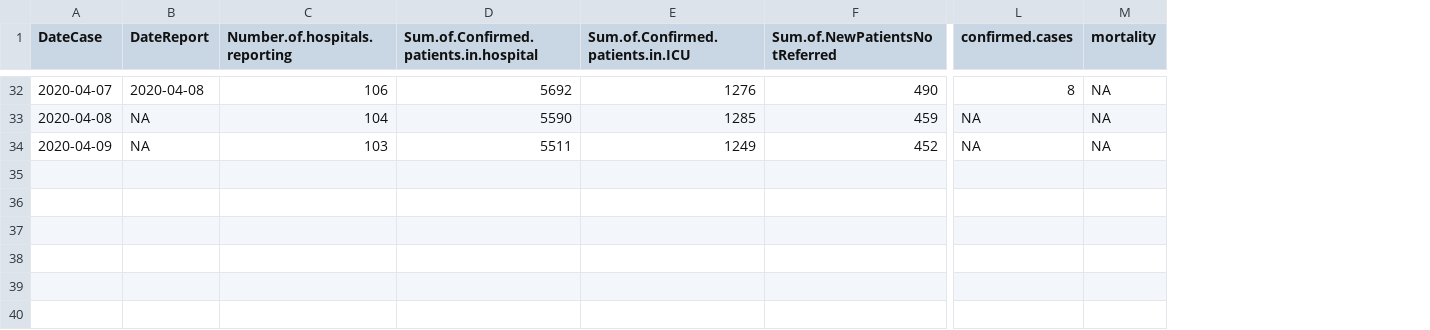
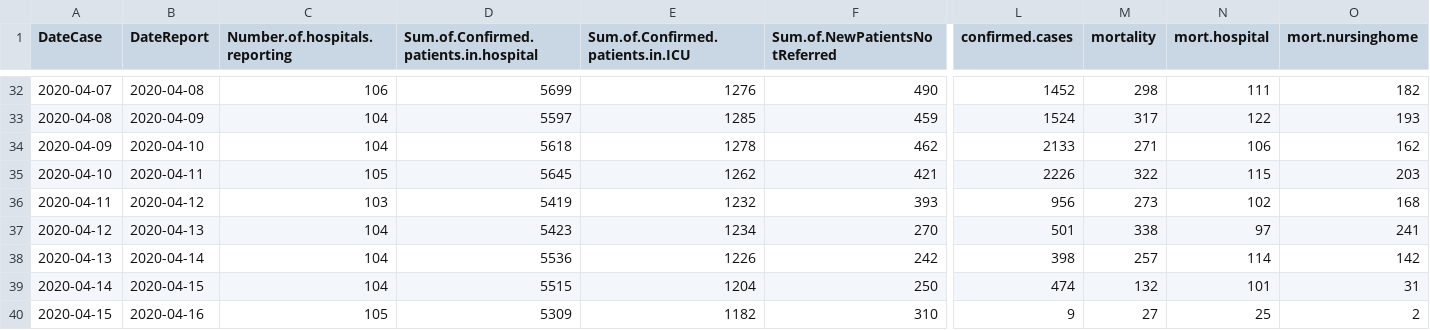
Before and after one commit to simid-modelling/stride, a CSV file: main/resources/data/covid19.csv, drawn as a sheet; only a part is shown, gaps mark what is left out; rows hold the shown columns only; the diff covers the shown part only; the diff names each change by its address in the sheet, - before the commit and + after, or states it on an @@ line.

```diff
--- a/main/resources/data/covid19.csv
+++ b/main/resources/data/covid19.csv
+column N (mort.hospital), rows 32-34: 111 | 122 | 106
+column O (mort.nursinghome), rows 32-34: 182 | 193 | 162
-D32: 5692
+D32: 5699
-L32 (confirmed.cases): 8
+L32 (confirmed.cases): 1452
-M32 (mortality): NA
+M32 (mortality): 298
-B33 (DateReport): NA
+B33 (DateReport): 2020-04-09
-D33: 5590
+D33: 5597
-L33 (confirmed.cases): NA
+L33 (confirmed.cases): 1524
-M33 (mortality): NA
+M33 (mortality): 317
-B34 (DateReport): NA
+B34 (DateReport): 2020-04-10
-C34 (Number.of.hospitals.reporting): 103
+C34 (Number.of.hospitals.reporting): 104
-D34: 5511
+D34: 5618
-E34 (Sum.of.Confirmed.patients.in.ICU): 1249
+E34 (Sum.of.Confirmed.patients.in.ICU): 1278
-F34 (Sum.of.NewPatientsNotReferred): 452
+F34 (Sum.of.NewPatientsNotReferred): 462
-L34 (confirmed.cases): NA
+L34 (confirmed.cases): 2133
-M34 (mortality): NA
+M34 (mortality): 271
+row 35: 2020-04-10 | 2020-04-11 | 105 | 5645 | 1262 | 421 | 2226 | 322 | 115 | 203
+row 36: 2020-04-11 | 2020-04-12 | 103 | 5419 | 1232 | 393 | 956 | 273 | 102 | 168
+row 37: 2020-04-12 | 2020-04-13 | 104 | 5423 | 1234 | 270 | 501 | 338 | 97 | 241
+row 38: 2020-04-13 | 2020-04-14 | 104 | 5536 | 1226 | 242 | 398 | 257 | 114 | 142
+row 39: 2020-04-14 | 2020-04-15 | 104 | 5515 | 1204 | 250 | 474 | 132 | 101 | 31
+row 40: 2020-04-15 | 2020-04-16 | 105 | 5309 | 1182 | 310 | 9 | 27 | 25 | 2
```
Also changed, not shown: 65 edited cells elsewhere in this file, 9 other files.
